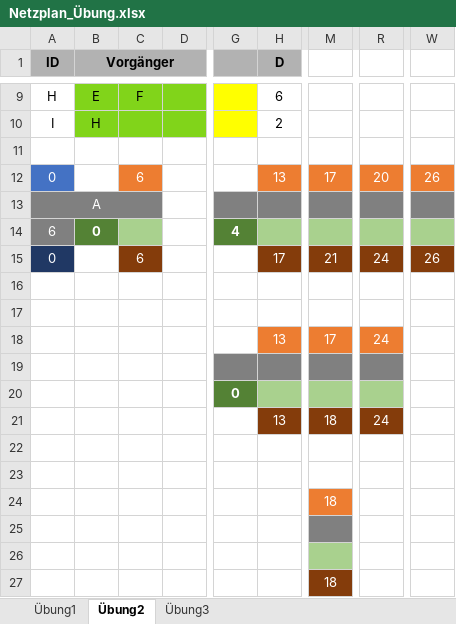
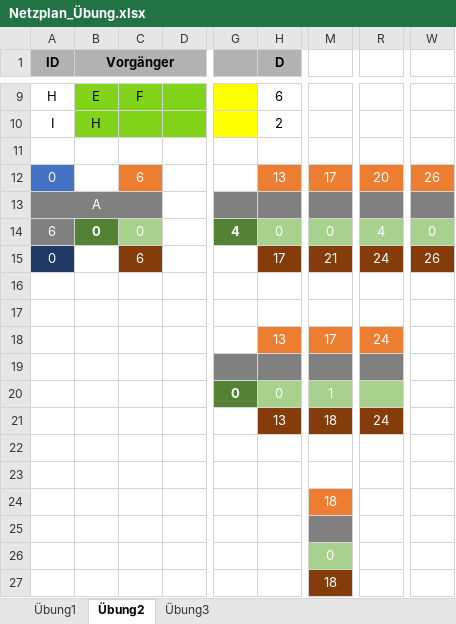
Before and after one commit to SebastianMeisel/QM_PM, an Excel workbook: FIAED Übungen/Netzplan_Übung.xlsx, sheet Übung2, drawn as a sheet; only a part is shown, gaps mark what is left out; values as stored, in another font and other column widths than the file's, no borders; conditional formats not drawn; the diff names each change by its address in the sheet, - before the commit and + after, or states it on an @@ line.

```diff
--- a/FIAED Übungen/Netzplan_Übung.xlsx (sheet Übung2)
+++ b/FIAED Übungen/Netzplan_Übung.xlsx (sheet Übung2)
-C14: (empty)
+C14: 0
-H14 (D): (empty)
+H14 (D): 0
-M14: (empty)
+M14: 0
-R14: (empty)
+R14: 4
-W14: (empty)
+W14: 0
-H20 (D): (empty)
+H20 (D): 0
-M20: (empty)
+M20: 1
-M26: (empty)
+M26: 0
```
Also changed, not shown: sheet Übung1, sheet Übung3.
